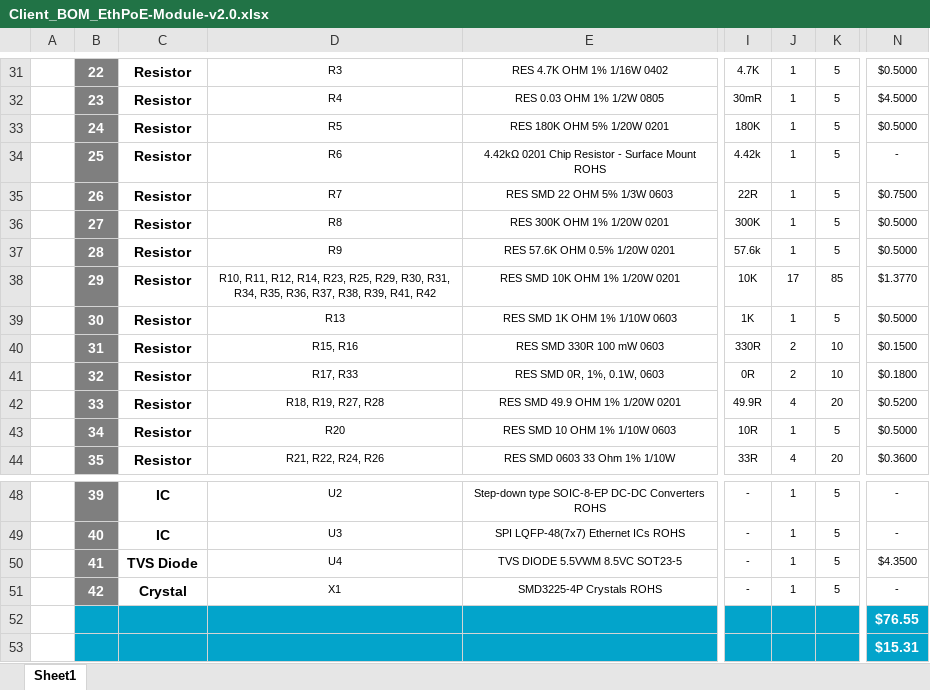
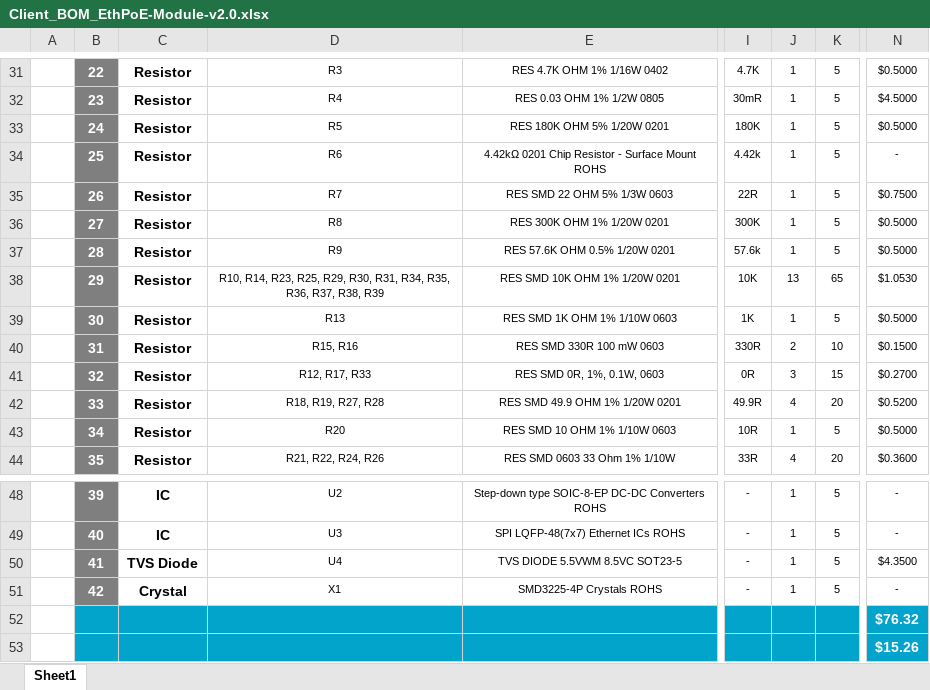
Before and after one commit to eSpark-Backup/chrisbyrd-esp32iotproduct, an Excel workbook: Design Files/EthPoE-Module-v2.0/BOM/Client_BOM_EthPoE-Module-v2.0.xlsx, sheet Sheet1, drawn as a sheet; only a part is shown, gaps mark what is left out; values as stored, in another font and other column widths than the file's, no borders; charts and pictures not drawn; the diff names each change by its address in the sheet, - before the commit and + after, or states it on an @@ line.

```diff
--- a/Design Files/EthPoE-Module-v2.0/BOM/Client_BOM_EthPoE-Module-v2.0.xlsx (sheet Sheet1)
+++ b/Design Files/EthPoE-Module-v2.0/BOM/Client_BOM_EthPoE-Module-v2.0.xlsx (sheet Sheet1)
-D38: R10, R11, R12, R14, R23, R25, R29, R30, R31, R34, R35, R36, R37, R38, R39, R41, R42
+D38: R10, R14, R23, R25, R29, R30, R31, R34, R35, R36, R37, R38, R39
-J38: 17
+J38: 13
-K38: 85
+K38: 65
-N38: $1.3770
+N38: $1.0530
-D41: R17, R33
+D41: R12, R17, R33
-J41: 2
+J41: 3
-K41: 10
+K41: 15
-N41: $0.1800
+N41: $0.2700
-N52: $76.55
+N52: $76.32
-N53: $15.31
+N53: $15.26
```
Also changed, not shown: Design Files/EthPoE-Module-v2.0/BOM/eSaprk_BOM_EthPoE-Module-v2.0.xlsx.
